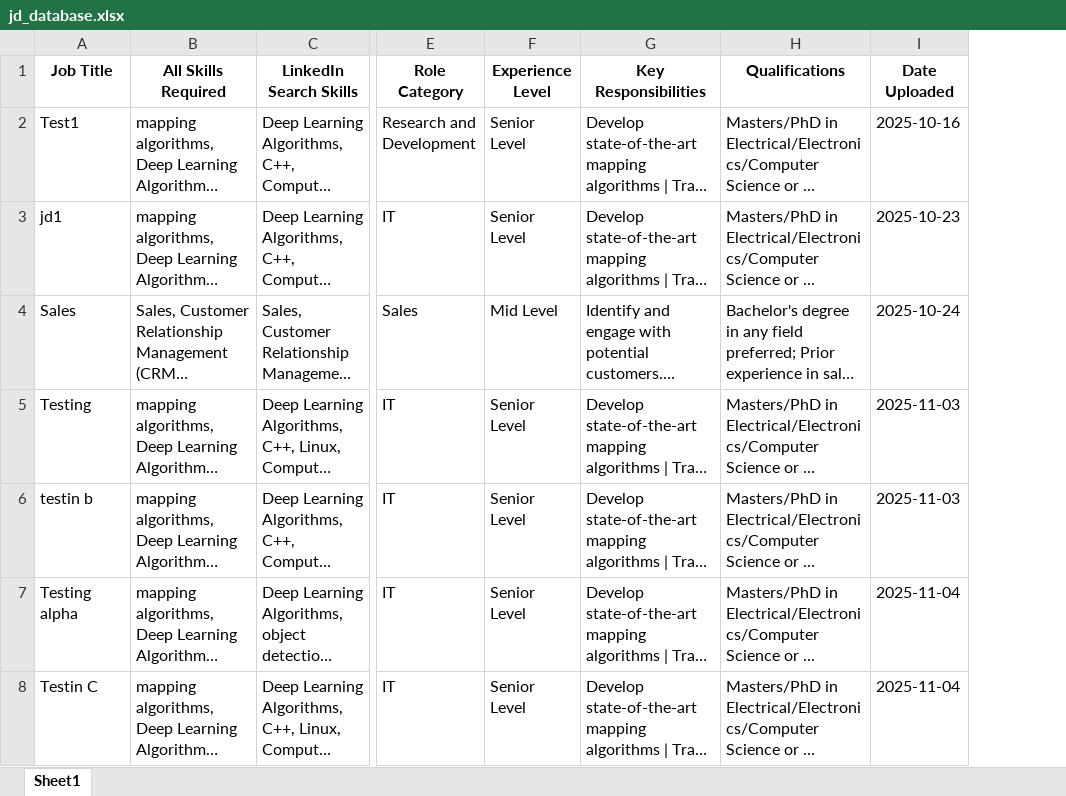
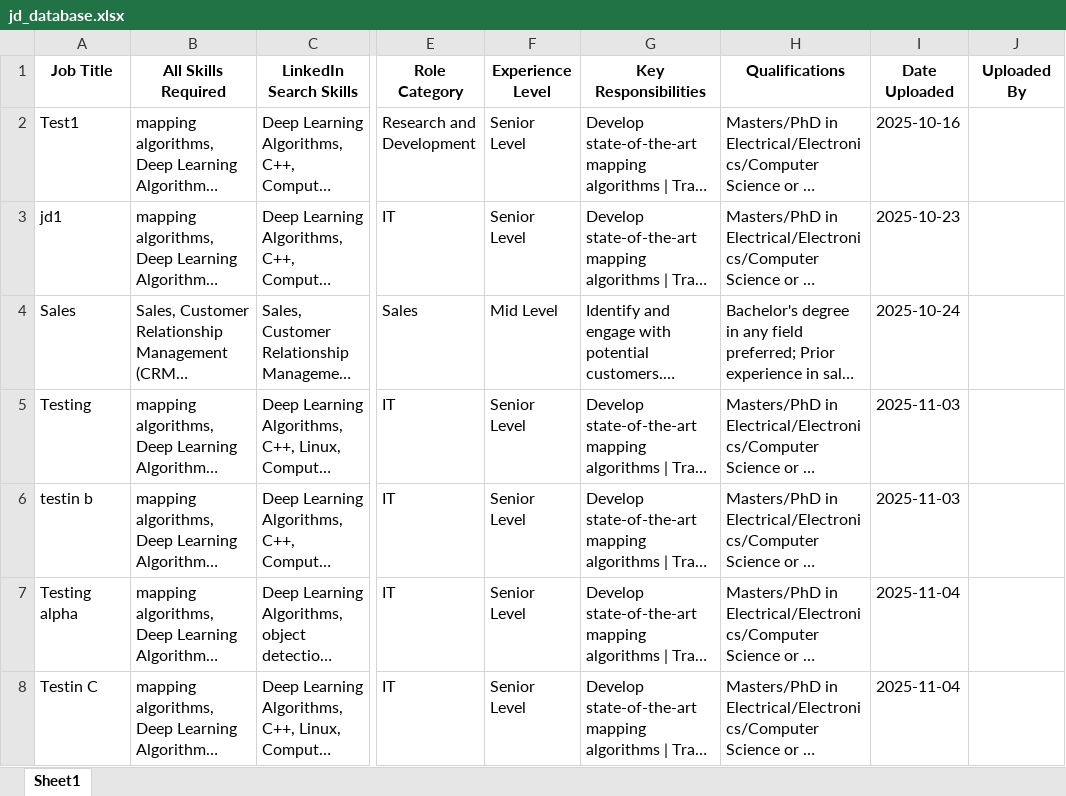
Before and after one commit to shauryasawai/Kunji_Skill_Analyzer_Pro, an Excel workbook: data/jd_database.xlsx, sheet Sheet1, drawn as a sheet; only a part is shown, gaps mark what is left out; long unchanged cells end in …; values as stored, in another font and other column widths than the file's, no borders; the diff covers the shown part only; the diff names each change by its address in the sheet, - before the commit and + after, or states it on an @@ line.

```diff
--- a/data/jd_database.xlsx (sheet Sheet1)
+++ b/data/jd_database.xlsx (sheet Sheet1)
+column J (Uploaded By), empty
```
Also changed, not shown: 1 added row elsewhere in this sheet, 10 other files.
